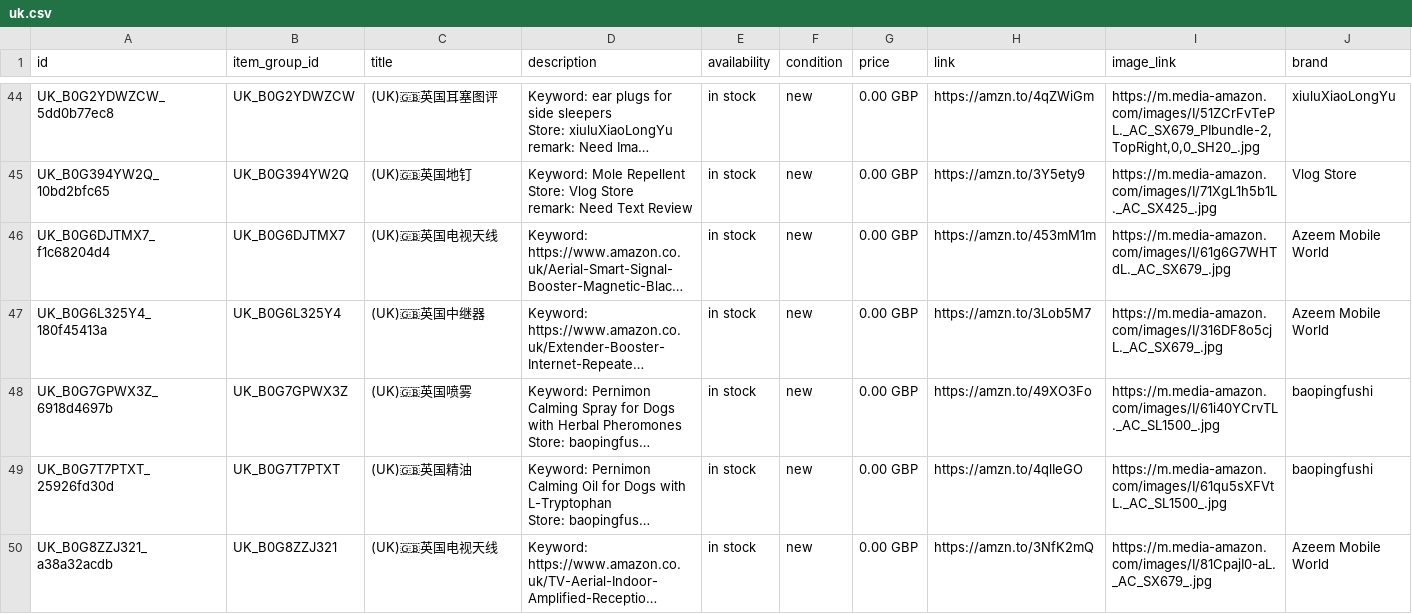
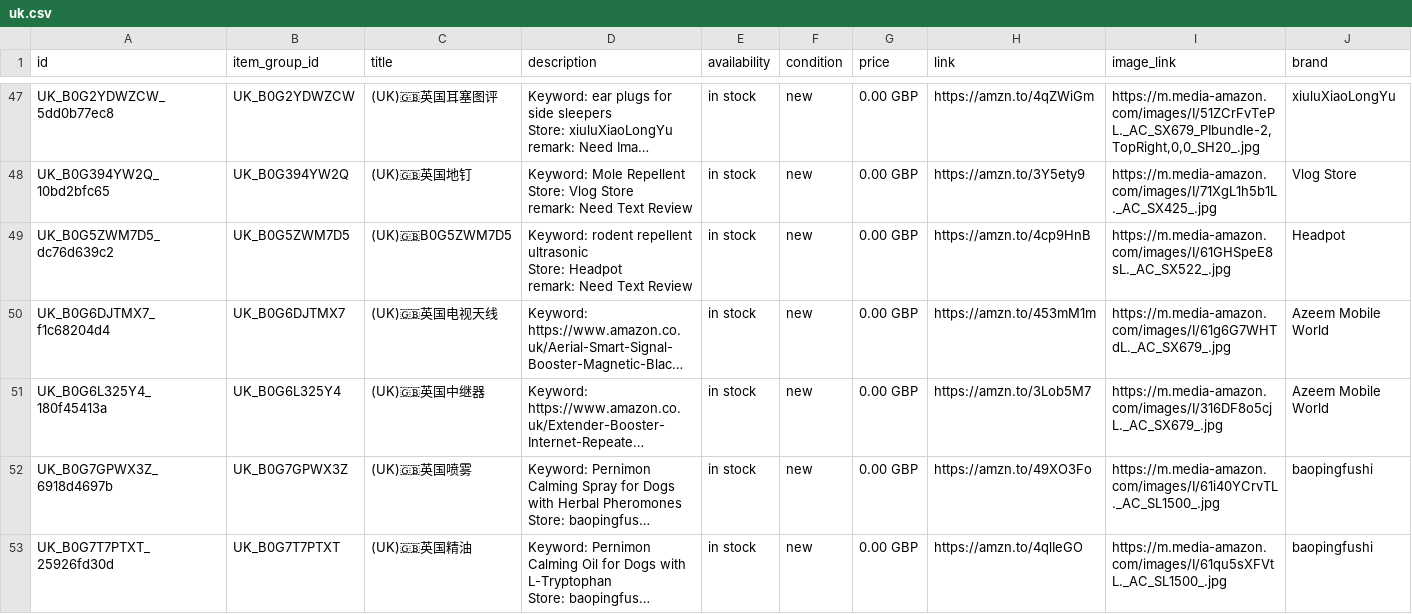
Before and after one commit to dalemy-1/wa-catalog-feed, a CSV file: docs/uk.csv, drawn as a sheet; only a part is shown, gaps mark what is left out; the shorter side is filled out with more unchanged rows; long unchanged cells end in …; ↵ is a line break in a cell; the diff covers the shown part only; the diff names each change by its address in the sheet, - before the commit and + after, or states it on an @@ line.

```diff
--- a/docs/uk.csv
+++ b/docs/uk.csv
+row 49: UK_B0G5ZWM7D5_dc76d639c2 | UK_B0G5ZWM7D5 | (UK)🇬🇧B0G5ZWM7D5 | Keyword: rodent repellent ultrasonic ↵ Store: Headpot ↵ remark: Need Text Review | in stock | new | 0.00 GBP | https://amzn.to/4cp9HnB | https://m.media-amazon.com/images/I/61GHSpeE8sL._AC_SX522_.jpg | Headpot
```
Also changed, not shown: 7 added rows and 1 removed row elsewhere in this file, docs/ca.csv, docs/de.csv, 2 other files.
